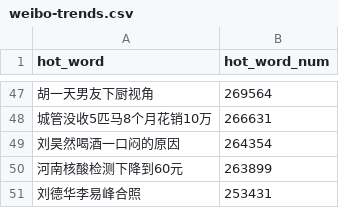
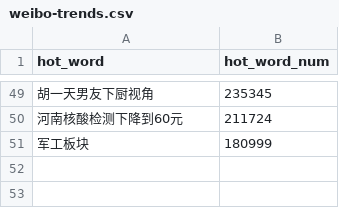
Before and after one commit to wuwe1/weibo-trends-archive, a CSV file: weibo-trends.csv, drawn as a sheet; only a part is shown, gaps mark what is left out; the diff covers the shown part only.

```diff
--- a/weibo-trends.csv
+++ b/weibo-trends.csv
@@ -47,5 +49,3 @@
-"胡一天男友下厨视角","269564"
-"城管没收5匹马8个月花销10万","266631"
-"刘昊然喝酒一口闷的原因","264354"
-"河南核酸检测下降到60元","263899"
-"刘德华李易峰合照","253431"
+"胡一天男友下厨视角","235345"
+"河南核酸检测下降到60元","211724"
+"军工板块","180999"
```
Also changed, not shown: 30 added rows, 28 removed rows and 17 edited cells elsewhere in this file, 1 other file.
